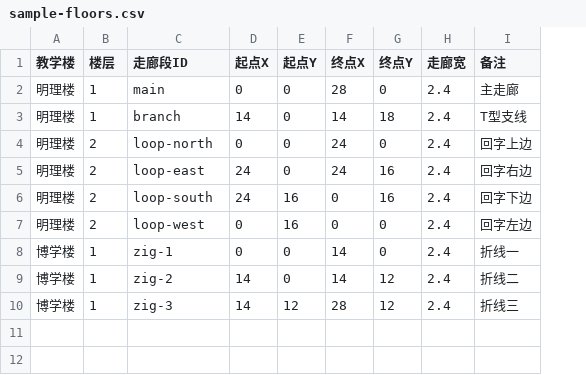
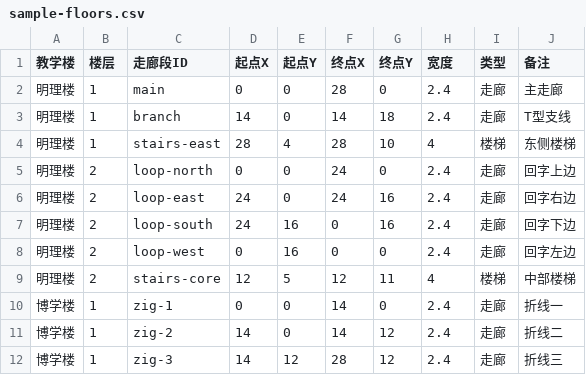
Before and after one commit to 807376899/floorplan, a CSV file: sample-floors.csv, drawn as a sheet; addresses are those after the commit; the diff names each change by its address in the sheet, - before the commit and + after, or states it on an @@ line.

Commit message:
Add room metadata and stair elements

```diff
--- a/sample-floors.csv
+++ b/sample-floors.csv
+column I (类型), rows 2-3: 走廊 | 走廊; rows 5-8: all 走廊; rows 10-12: all 走廊
-H1: 走廊宽
+H1: 宽度
+row 4: 明理楼 | 1 | stairs-east | 28 | 4 | 28 | 10 | 4 | 楼梯 | 东侧楼梯
+row 9: 明理楼 | 2 | stairs-core | 12 | 5 | 12 | 11 | 4 | 楼梯 | 中部楼梯
```
Also changed, not shown: sample-rooms.csv, 4 other files.
